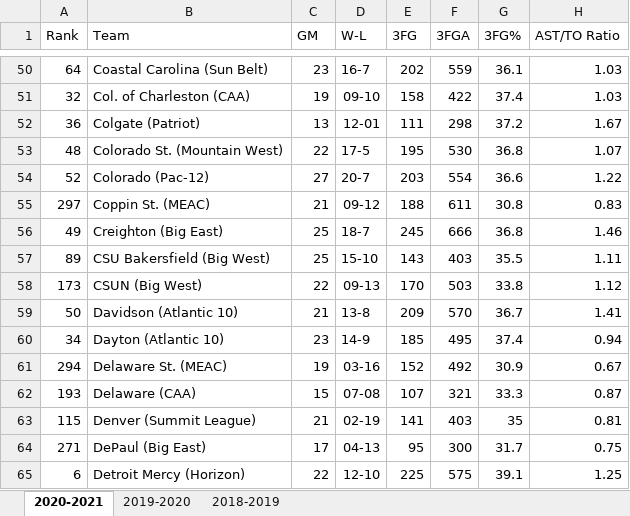
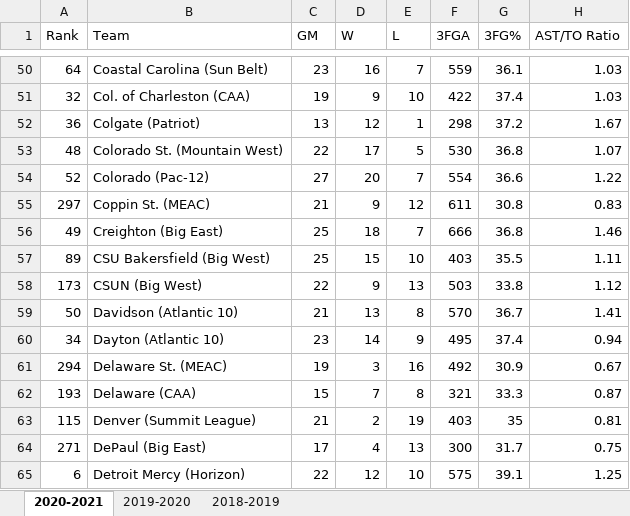
Before and after one commit to SeanCranston/MinneAnalytics, an Excel workbook: NCAA Statistics.xlsx, sheet 2020-2021, drawn as a sheet; only a part is shown, gaps mark what is left out; values as stored, in another font and other column widths than the file's, no borders; the diff covers the shown part only; the diff names each change by its address in the sheet, - before the commit and + after, or states it on an @@ line.

Commit message:
Split W-L column into separate columns

```diff
--- a/NCAA Statistics.xlsx (sheet 2020-2021)
+++ b/NCAA Statistics.xlsx (sheet 2020-2021)
-D1: W-L
+D1: W
-E1: 3FG
+E1: L
-D50 (W): 16-7
+D50 (W): 16
-E50 (L): 202
+E50 (L): 7
-D51 (W): 09-10
+D51 (W): 9
-E51 (L): 158
+E51 (L): 10
-D52 (W): 12-01
+D52 (W): 12
-E52 (L): 111
+E52 (L): 1
-D53 (W): 17-5
+D53 (W): 17
-E53 (L): 195
+E53 (L): 5
-D54 (W): 20-7
+D54 (W): 20
-E54 (L): 203
+E54 (L): 7
-D55 (W): 09-12
+D55 (W): 9
-E55 (L): 188
+E55 (L): 12
-D56 (W): 18-7
+D56 (W): 18
-E56 (L): 245
+E56 (L): 7
-D57 (W): 15-10
+D57 (W): 15
-E57 (L): 143
+E57 (L): 10
-D58 (W): 09-13
+D58 (W): 9
-E58 (L): 170
+E58 (L): 13
-D59 (W): 13-8
+D59 (W): 13
-E59 (L): 209
+E59 (L): 8
-D60 (W): 14-9
+D60 (W): 14
-E60 (L): 185
+E60 (L): 9
-D61 (W): 03-16
+D61 (W): 3
-E61 (L): 152
+E61 (L): 16
-D62 (W): 07-08
+D62 (W): 7
-E62 (L): 107
+E62 (L): 8
-D63 (W): 02-19
+D63 (W): 2
-E63 (L): 141
+E63 (L): 19
-D64 (W): 04-13
+D64 (W): 4
-E64 (L): 95
+E64 (L): 13
-D65 (W): 12-10
+D65 (W): 12
-E65 (L): 225
+E65 (L): 10
```
Also changed, not shown: 648 edited cells elsewhere in this sheet.
